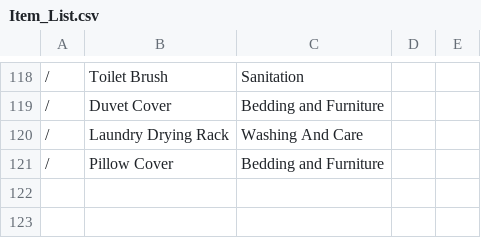
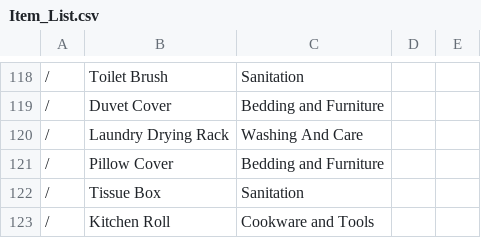
Before and after one commit to Xarnder/xander-wiles-website, a CSV file: pages/Essential_Items/Item_List.csv, drawn as a sheet; only a part is shown, gaps mark what is left out; the diff names each change by its address in the sheet, - before the commit and + after, or states it on an @@ line.

Commit message:
Added tissues to essential items

```diff
--- a/pages/Essential_Items/Item_List.csv
+++ b/pages/Essential_Items/Item_List.csv
+row 122: / | Tissue Box | Sanitation
+row 123: / | Kitchen Roll | Cookware and Tools
```
Also changed, not shown: 2 other files.
